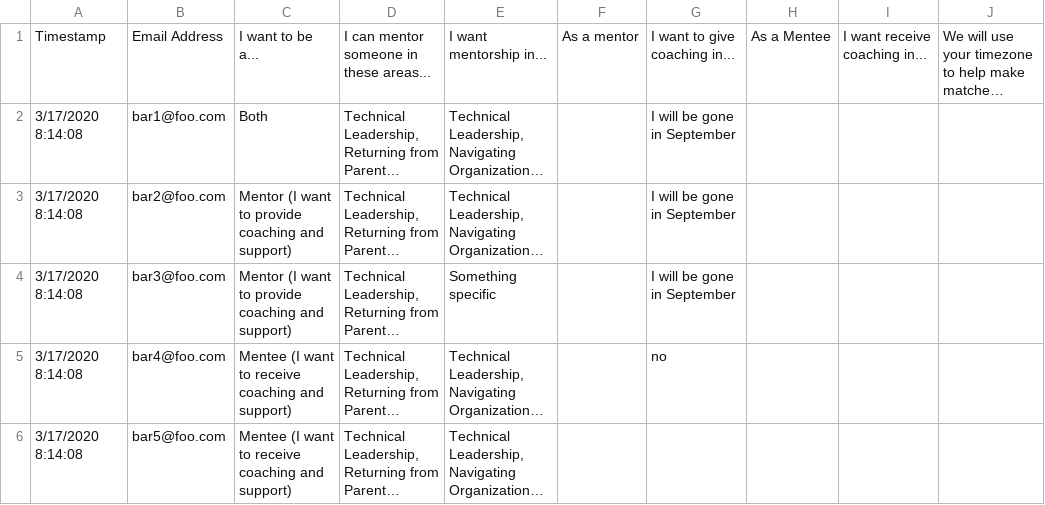
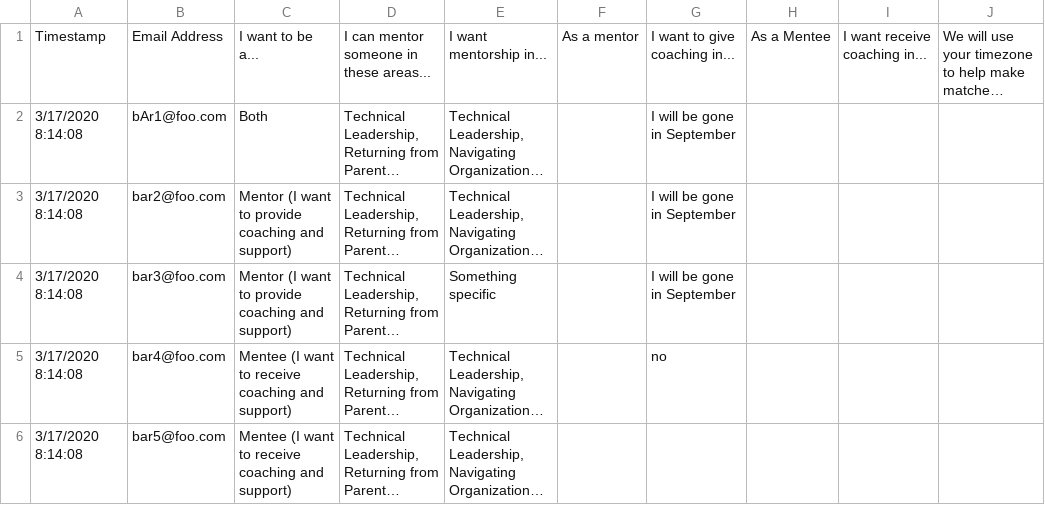
Before and after one commit to mozilla/matchmaker, a CSV file: examples/mentorship/input.csv, drawn as a sheet; only a part is shown; long unchanged cells end in …; the diff names each change by its address in the sheet, - before the commit and + after, or states it on an @@ line.

```diff
--- a/examples/mentorship/input.csv
+++ b/examples/mentorship/input.csv
-B2: bar1@foo.com
+B2: bAr1@foo.com
```
Also changed, not shown: examples/mentorship/input-people-data.csv, 3 other files.
